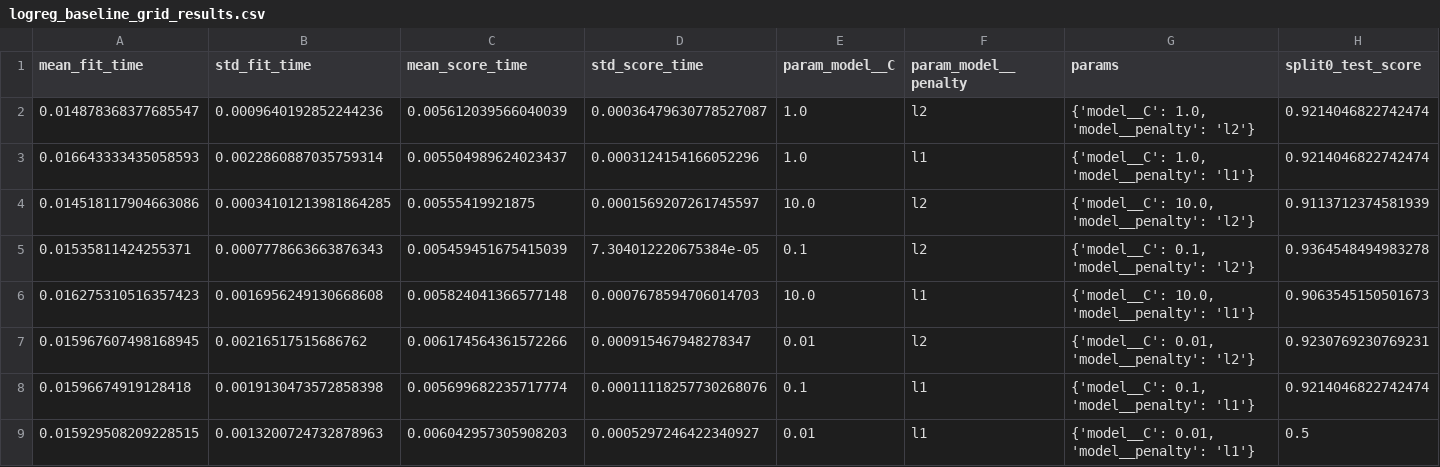
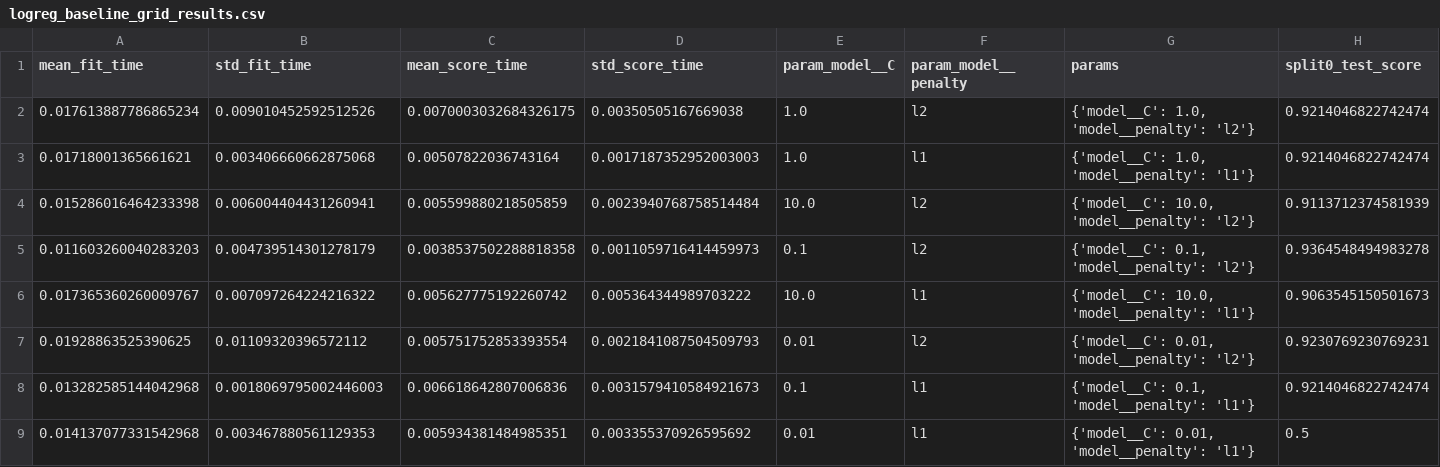
Before and after one commit to TilakMtech/heart-mlops, a CSV file: reports/figures/models/logreg_baseline_grid_results.csv, drawn as a sheet; only a part is shown; the diff names each change by its address in the sheet, - before the commit and + after, or states it on an @@ line.

```diff
--- a/reports/figures/models/logreg_baseline_grid_results.csv
+++ b/reports/figures/models/logreg_baseline_grid_results.csv
-A2 (mean_fit_time): 0.014878368377685547
+A2 (mean_fit_time): 0.017613887786865234
-B2 (std_fit_time): 0.0009640192852244236
+B2 (std_fit_time): 0.009010452592512526
-C2 (mean_score_time): 0.005612039566040039
+C2 (mean_score_time): 0.0070003032684326175
-D2 (std_score_time): 0.00036479630778527087
+D2 (std_score_time): 0.00350505167669038
-A3 (mean_fit_time): 0.016643333435058593
+A3 (mean_fit_time): 0.01718001365661621
-B3 (std_fit_time): 0.0022860887035759314
+B3 (std_fit_time): 0.003406660662875068
-C3 (mean_score_time): 0.005504989624023437
+C3 (mean_score_time): 0.00507822036743164
-D3 (std_score_time): 0.0003124154166052296
+D3 (std_score_time): 0.0017187352952003003
-A4 (mean_fit_time): 0.014518117904663086
+A4 (mean_fit_time): 0.015286016464233398
-B4 (std_fit_time): 0.00034101213981864285
+B4 (std_fit_time): 0.006004404431260941
-C4 (mean_score_time): 0.00555419921875
+C4 (mean_score_time): 0.005599880218505859
-D4 (std_score_time): 0.0001569207261745597
+D4 (std_score_time): 0.0023940768758514484
-A5 (mean_fit_time): 0.01535811424255371
+A5 (mean_fit_time): 0.011603260040283203
-B5 (std_fit_time): 0.0007778663663876343
+B5 (std_fit_time): 0.004739514301278179
-C5 (mean_score_time): 0.005459451675415039
+C5 (mean_score_time): 0.0038537502288818358
-D5 (std_score_time): 7.304012220675384e-05
+D5 (std_score_time): 0.0011059716414459973
-A6 (mean_fit_time): 0.016275310516357423
+A6 (mean_fit_time): 0.017365360260009767
-B6 (std_fit_time): 0.0016956249130668608
+B6 (std_fit_time): 0.007097264224216322
-C6 (mean_score_time): 0.005824041366577148
+C6 (mean_score_time): 0.005627775192260742
-D6 (std_score_time): 0.0007678594706014703
+D6 (std_score_time): 0.005364344989703222
-A7 (mean_fit_time): 0.015967607498168945
+A7 (mean_fit_time): 0.01928863525390625
-B7 (std_fit_time): 0.00216517515686762
+B7 (std_fit_time): 0.01109320396572112
-C7 (mean_score_time): 0.006174564361572266
+C7 (mean_score_time): 0.005751752853393554
-D7 (std_score_time): 0.000915467948278347
+D7 (std_score_time): 0.0021841087504509793
-A8 (mean_fit_time): 0.01596674919128418
+A8 (mean_fit_time): 0.013282585144042968
-B8 (std_fit_time): 0.0019130473572858398
+B8 (std_fit_time): 0.0018069795002446003
-C8 (mean_score_time): 0.005699682235717774
+C8 (mean_score_time): 0.006618642807006836
-D8 (std_score_time): 0.00011118257730268076
+D8 (std_score_time): 0.0031579410584921673
-A9 (mean_fit_time): 0.015929508209228515
+A9 (mean_fit_time): 0.014137077331542968
-B9 (std_fit_time): 0.0013200724732878963
+B9 (std_fit_time): 0.003467880561129353
-C9 (mean_score_time): 0.006042957305908203
+C9 (mean_score_time): 0.005934381484985351
-D9 (std_score_time): 0.0005297246422340927
+D9 (std_score_time): 0.003355370926595692
```
Also changed, not shown: reports/figures/models/gradient_boosting_grid_results.csv, reports/figures/models/logreg_grid_results.csv, 29 other files.
